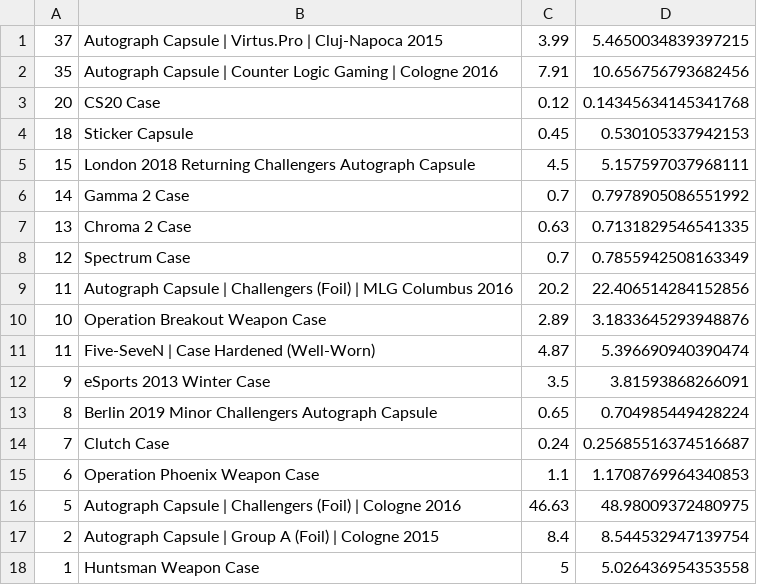
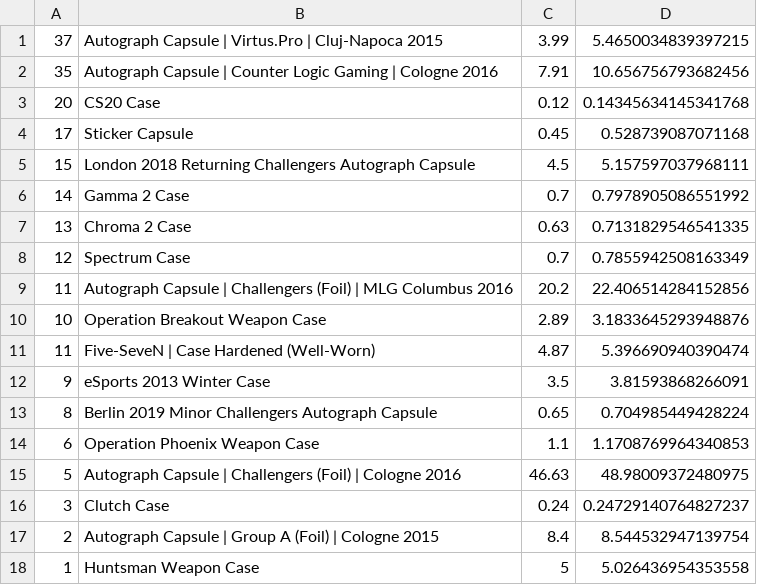
Before and after one commit to AUTACE/Trade_Data, a CSV file: sb_Best_Profit.csv, drawn as a sheet.

Commit message:
Uploaded via octonode

```diff
--- a/sb_Best_Profit.csv
+++ b/sb_Best_Profit.csv
@@ -3,3 +3,3 @@
 20;CS20 Case;0.12;0.14345634145341768
-18;Sticker Capsule;0.45;0.530105337942153
+17;Sticker Capsule;0.45;0.528739087071168
 15;London 2018 Returning Challengers Autograph Capsule;4.5;5.157597037968111
@@ -13,5 +13,5 @@
 8;Berlin 2019 Minor Challengers Autograph Capsule;0.65;0.704985449428224
-7;Clutch Case;0.24;0.25685516374516687
 6;Operation Phoenix Weapon Case;1.1;1.1708769964340853
 5;Autograph Capsule | Challengers (Foil) | Cologne 2016;46.63;48.98009372480975
+3;Clutch Case;0.24;0.24729140764827237
 2;Autograph Capsule | Group A (Foil) | Cologne 2015;8.4;8.544532947139754
```
